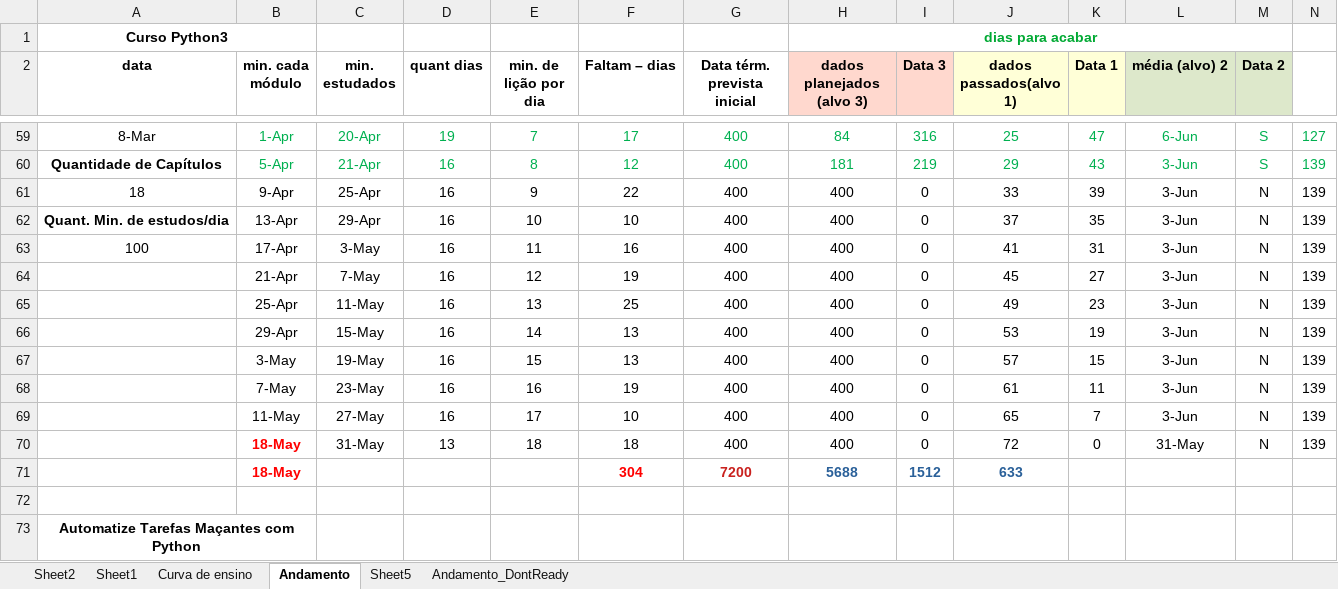
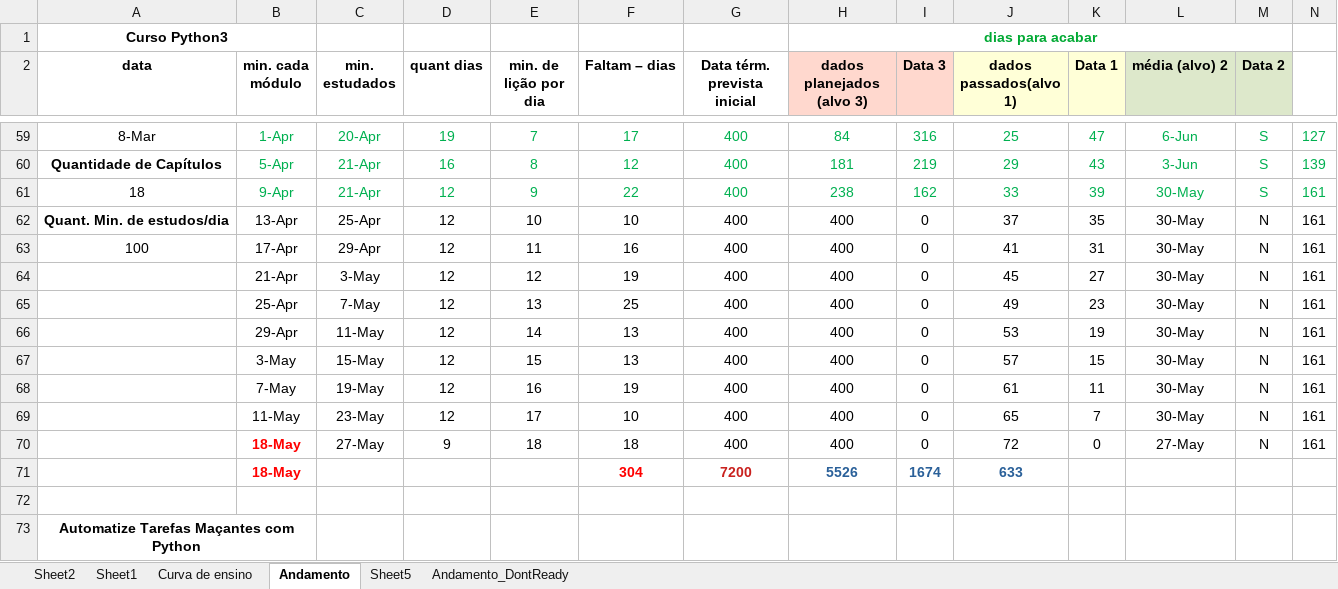
Before and after one commit to gustavopierre/LearningProject, an Excel workbook: planejamento.xlsx, sheet Andamento, drawn as a sheet; only a part is shown, gaps mark what is left out; values as stored, in another font and other column widths than the file's, no borders; the diff names each change by its address in the sheet, - before the commit and + after, or states it on an @@ line.

```diff
--- a/planejamento.xlsx (sheet Andamento)
+++ b/planejamento.xlsx (sheet Andamento)
-B61:N61 text colour: black
+B61:N61 text colour: #00B050
-C61 (min. estudados): 25-Apr
+C61 (min. estudados): 21-Apr
-D61:D69 (quant dias): 16
+D61:D69 (quant dias): 12
-H61 (dados planejados (alvo 3)): 400
+H61 (dados planejados (alvo 3)): 238
-I61 (Data 3): 0
+I61 (Data 3): 162
-L61:L69 (média (alvo) 2): 3-Jun
+L61:L69 (média (alvo) 2): 30-May
-M61 (Data 2): N
+M61 (Data 2): S
-N61:N70: 139
+N61:N70: 161
-C62 (min. estudados): 29-Apr
+C62 (min. estudados): 25-Apr
-C63 (min. estudados): 3-May
+C63 (min. estudados): 29-Apr
-C64 (min. estudados): 7-May
+C64 (min. estudados): 3-May
-C65 (min. estudados): 11-May
+C65 (min. estudados): 7-May
-C66 (min. estudados): 15-May
+C66 (min. estudados): 11-May
-C67 (min. estudados): 19-May
+C67 (min. estudados): 15-May
-C68 (min. estudados): 23-May
+C68 (min. estudados): 19-May
-C69 (min. estudados): 27-May
+C69 (min. estudados): 23-May
-C70 (min. estudados): 31-May
+C70 (min. estudados): 27-May
-D70 (quant dias): 13
+D70 (quant dias): 9
-L70 (média (alvo) 2): 31-May
+L70 (média (alvo) 2): 27-May
-H71 (dados planejados (alvo 3)): 5688
+H71 (dados planejados (alvo 3)): 5526
-I71 (Data 3): 1512
+I71 (Data 3): 1674
```
Also changed, not shown: 4 other files.
